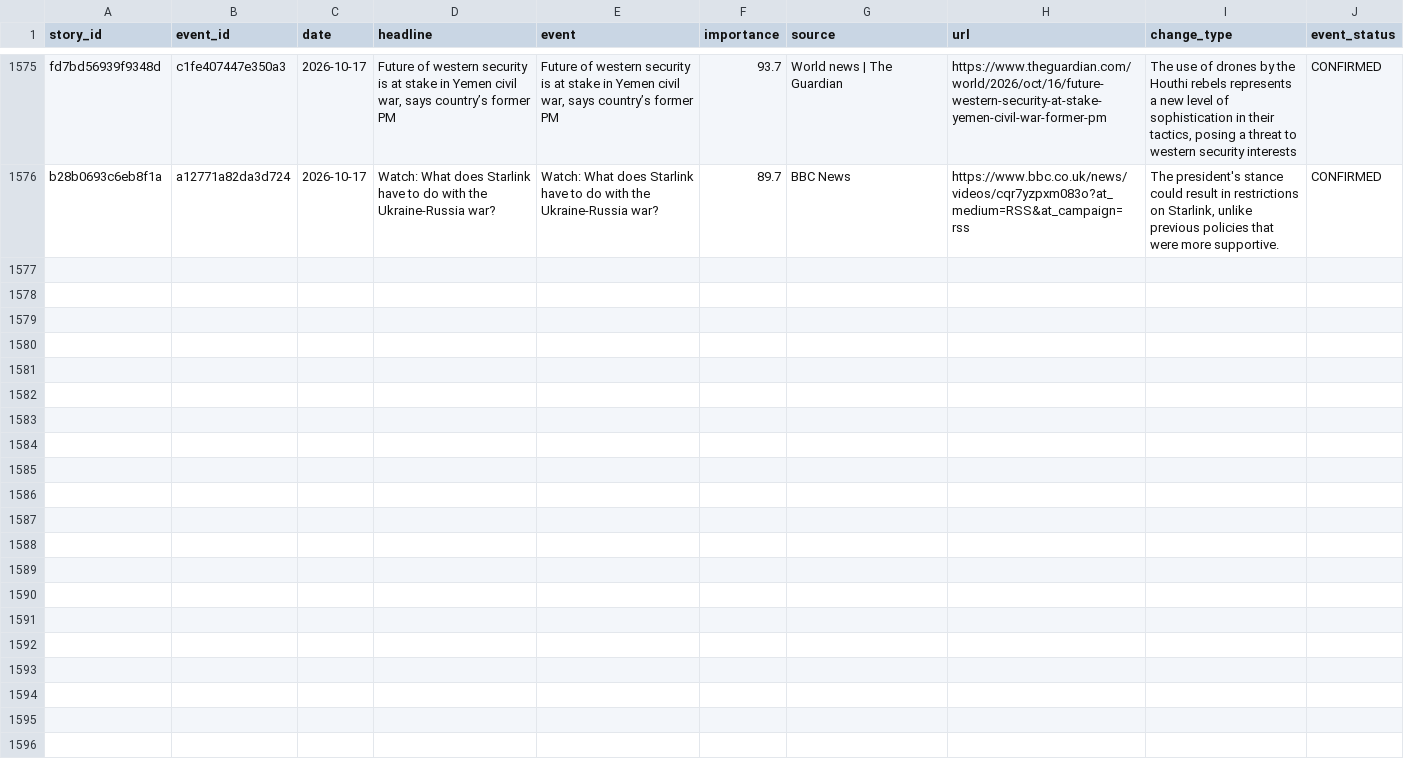
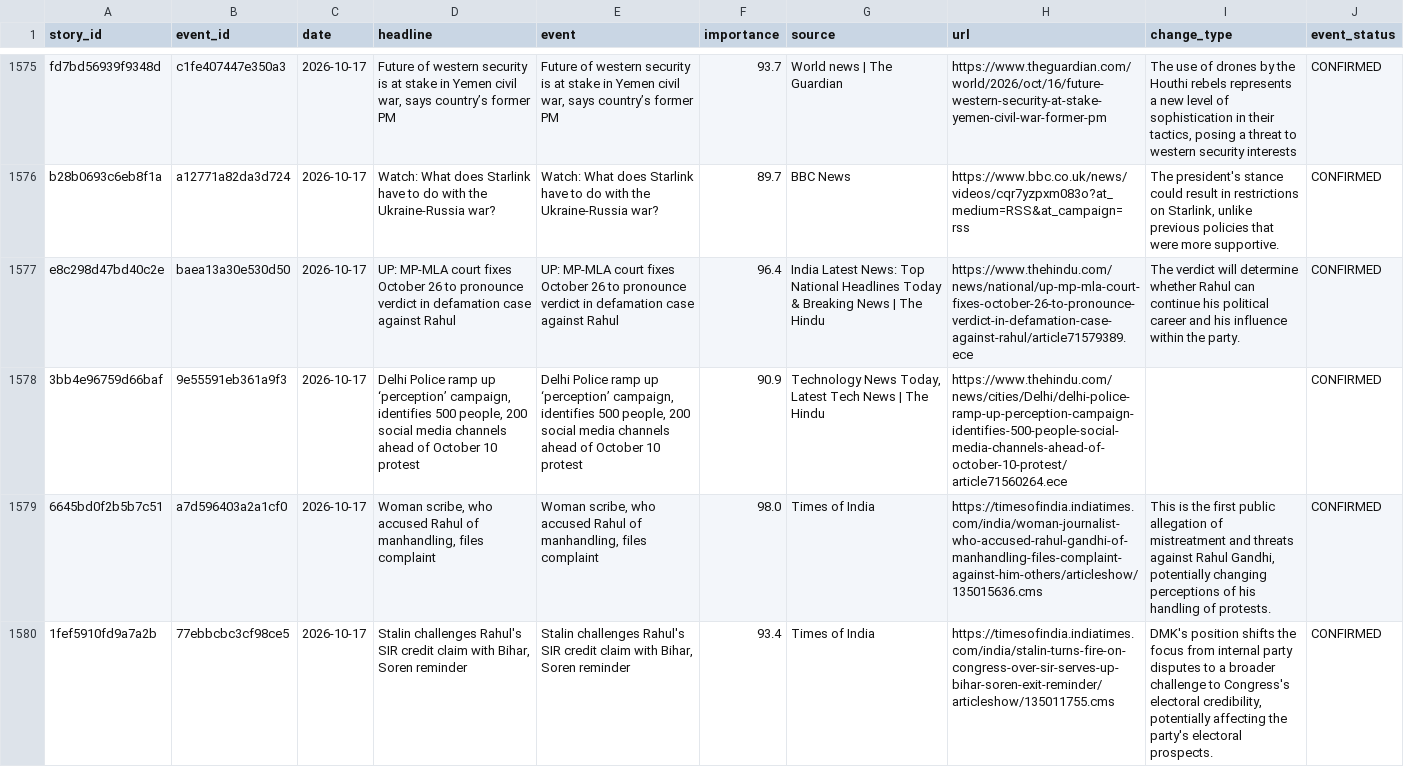
Before and after one commit to vishwasgarg5/news-knowledge-bot, a CSV file: data/story_timeline.csv, drawn as a sheet; only a part is shown, gaps mark what is left out; the diff covers the shown part only.

```diff
--- a/data/story_timeline.csv
+++ b/data/story_timeline.csv
@@ -1576 +1576,5 @@ fd7bd56939f9348d,c1fe407447e350a3,2026-10-17,"Future of western security is at s
 b28b0693c6eb8f1a,a12771a82da3d724,2026-10-17,Watch: What does Starlink have to do with the Ukraine-Russia war?,Watch: What does Starlink have to do with the Ukraine-Russia war?,89.7,BBC News,https://www.bbc.co.uk/news/videos/cqr7yzpxm083o?at_medium=RSS&at_campaign=rss,"The president's stance could result in restrictions on Starlink, unlike previous policies that were more supportive.",CONFIRMED
+e8c298d47bd40c2e,baea13a30e530d50,2026-10-17,UP: MP-MLA court fixes October 26 to pronounce verdict in defamation case against Rahul,UP: MP-MLA court fixes October 26 to pronounce verdict in defamation case against Rahul,96.4,India Latest News: Top National Headlines Today & Breaking News | The Hindu,https://www.thehindu.com/news/national/up-mp-mla-court-fixes-october-26-to-pronounce-verdict-in-defamation-case-against-rahul/article71579389.ece,The verdict will determine whether Rahul can continue his political career and his influence within the party.,CONFIRMED
+3bb4e96759d66baf,9e55591eb361a9f3,2026-10-17,"Delhi Police ramp up ‘perception’ campaign, identifies 500 people, 200 social media channels ahead of October 10 protest","Delhi Police ramp up ‘perception’ campaign, identifies 500 people, 200 social media channels ahead of October 10 protest",90.9,"Technology News Today, Latest Tech News | The Hindu",https://www.thehindu.com/news/cities/Delhi/delhi-police-ramp-up-perception-campaign-identifies-500-people-social-media-channels-ahead-of-october-10-protest/article71560264.ece,,CONFIRMED
+6645bd0f2b5b7c51,a7d596403a2a1cf0,2026-10-17,"Woman scribe, who accused Rahul of manhandling, files complaint","Woman scribe, who accused Rahul of manhandling, files complaint",98.0,Times of India,https://timesofindia.indiatimes.com/india/woman-journalist-who-accused-rahul-gandhi-of-manhandling-files-complaint-against-him-others/articleshow/135015636.cms,"This is the first public allegation of mistreatment and threats against Rahul Gandhi, potentially changing perceptions of his handling of protests.",CONFIRMED
+1fef5910fd9a7a2b,77ebbcbc3cf98ce5,2026-10-17,"Stalin challenges Rahul's SIR credit claim with Bihar, Soren reminder","Stalin challenges Rahul's SIR credit claim with Bihar, Soren reminder",93.4,Times of India,https://timesofindia.indiatimes.com/india/stalin-turns-fire-on-congress-over-sir-serves-up-bihar-soren-exit-reminder/articleshow/135011755.cms,"DMK's position shifts the focus from internal party disputes to a broader challenge to Congress's electoral credibility, potentially affecting the party's electoral prospects.",CONFIRMED
```
Also changed, not shown: 4 added rows elsewhere in this file, data/entity_memory.csv, data/event_memory.csv, 8 other files.
